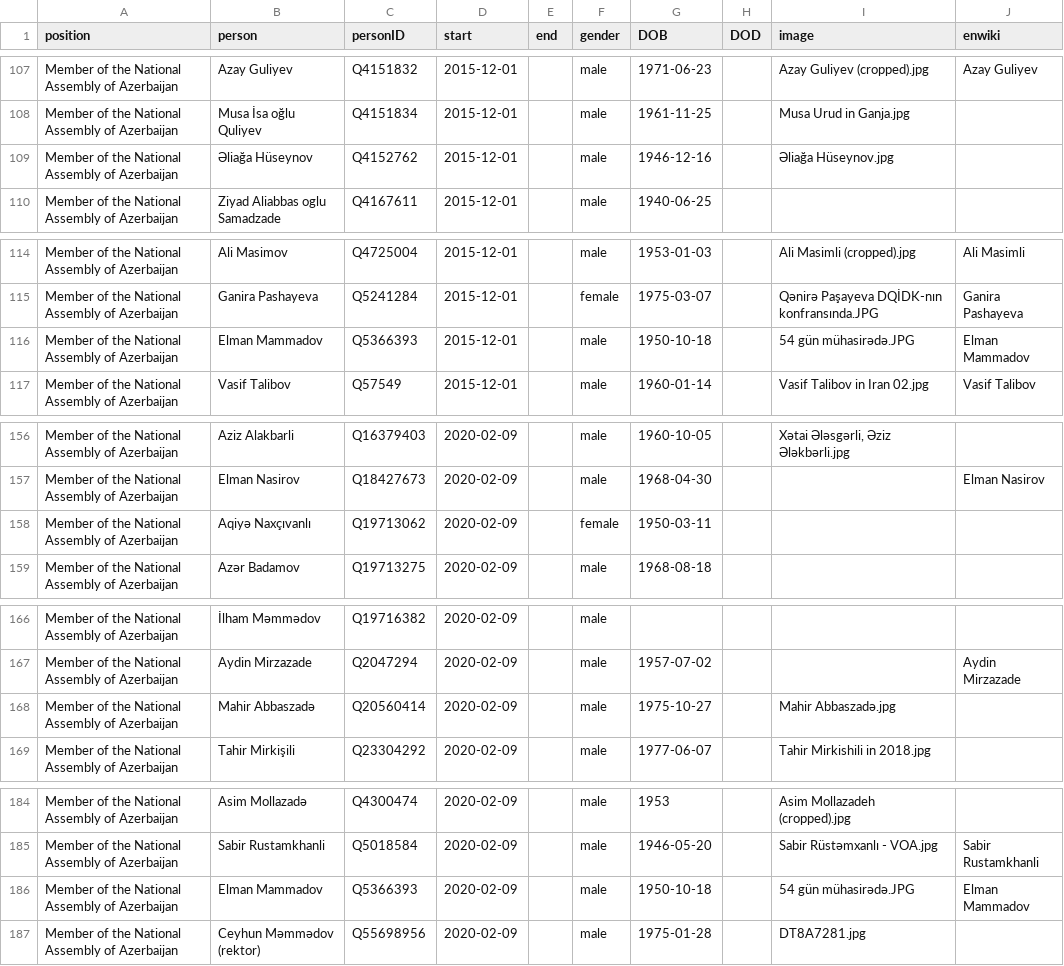
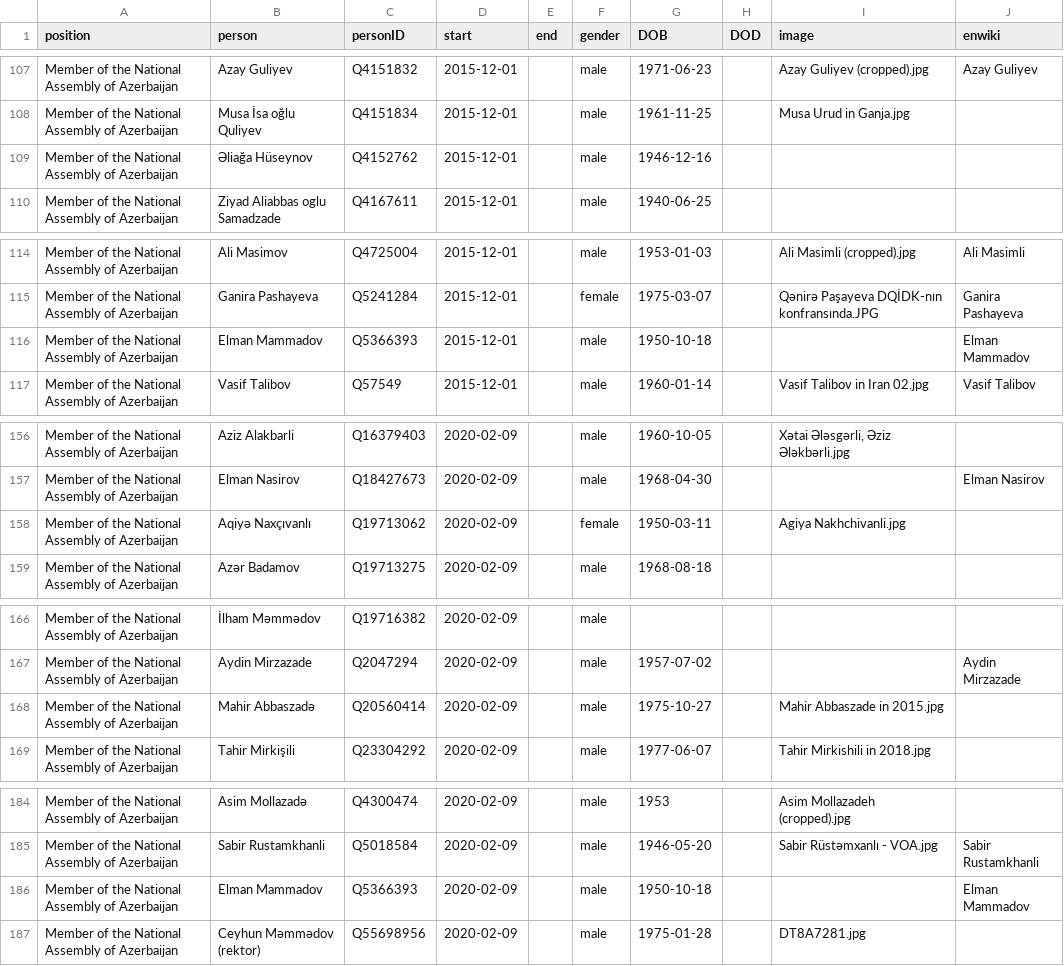
Before and after one commit to every-politician-scrapers/azerbaijan-cabinet, a CSV file: html/legislators.csv, drawn as a sheet; only a part is shown, gaps mark what is left out; the diff covers the shown part only.

```diff
--- a/html/legislators.csv
+++ b/html/legislators.csv
@@ -108,3 +108,3 @@ Member of the National Assembly of Azerbaijan,Azay Guliyev,Q4151832,2015-12-01,,
 Member of the National Assembly of Azerbaijan,Musa İsa oğlu Quliyev,Q4151834,2015-12-01,,male,1961-11-25,,Musa Urud in Ganja.jpg,
-Member of the National Assembly of Azerbaijan,Əliağa Hüseynov,Q4152762,2015-12-01,,male,1946-12-16,,Əliağa Hüseynov.jpg,
+Member of the National Assembly of Azerbaijan,Əliağa Hüseynov,Q4152762,2015-12-01,,male,1946-12-16,,,
 Member of the National Assembly of Azerbaijan,Ziyad Aliabbas oglu Samadzade,Q4167611,2015-12-01,,male,1940-06-25,,,
@@ -115,3 +115,3 @@ Member of the National Assembly of Azerbaijan,Ali Masimov,Q4725004,2015-12-01,,m
 Member of the National Assembly of Azerbaijan,Ganira Pashayeva,Q5241284,2015-12-01,,female,1975-03-07,,Qənirə Paşayeva DQİDK-nın konfransında.JPG,Ganira Pashayeva
-Member of the National Assembly of Azerbaijan,Elman Mammadov,Q5366393,2015-12-01,,male,1950-10-18,,54 gün mühasirədə.JPG,Elman Mammadov
+Member of the National Assembly of Azerbaijan,Elman Mammadov,Q5366393,2015-12-01,,male,1950-10-18,,,Elman Mammadov
 Member of the National Assembly of Azerbaijan,Vasif Talibov,Q57549,2015-12-01,,male,1960-01-14,,Vasif Talibov in Iran 02.jpg,Vasif Talibov
@@ -157,3 +157,3 @@ Member of the National Assembly of Azerbaijan,Aziz Alakbarli,Q16379403,2020-02-0
 Member of the National Assembly of Azerbaijan,Elman Nasirov,Q18427673,2020-02-09,,male,1968-04-30,,,Elman Nasirov
-Member of the National Assembly of Azerbaijan,Aqiyə Naxçıvanlı,Q19713062,2020-02-09,,female,1950-03-11,,,
+Member of the National Assembly of Azerbaijan,Aqiyə Naxçıvanlı,Q19713062,2020-02-09,,female,1950-03-11,,Agiya Nakhchivanli.jpg,
 Member of the National Assembly of Azerbaijan,Azər Badamov,Q19713275,2020-02-09,,male,1968-08-18,,,
@@ -167,3 +167,3 @@ Member of the National Assembly of Azerbaijan,İlham Məmmədov,Q19716382,2020-0
 Member of the National Assembly of Azerbaijan,Aydin Mirzazade,Q2047294,2020-02-09,,male,1957-07-02,,,Aydin Mirzazade
-Member of the National Assembly of Azerbaijan,Mahir Abbaszadə,Q20560414,2020-02-09,,male,1975-10-27,,Mahir Abbaszadə.jpg,
+Member of the National Assembly of Azerbaijan,Mahir Abbaszadə,Q20560414,2020-02-09,,male,1975-10-27,,Mahir Abbaszade in 2015.jpg,
 Member of the National Assembly of Azerbaijan,Tahir Mirkişili,Q23304292,2020-02-09,,male,1977-06-07,,Tahir Mirkishili in 2018.jpg,
@@ -185,3 +185,3 @@ Member of the National Assembly of Azerbaijan,Asim Mollazadə,Q4300474,2020-02-0
 Member of the National Assembly of Azerbaijan,Sabir Rustamkhanli,Q5018584,2020-02-09,,male,1946-05-20,,Sabir Rüstəmxanlı - VOA.jpg,Sabir Rustamkhanli
-Member of the National Assembly of Azerbaijan,Elman Mammadov,Q5366393,2020-02-09,,male,1950-10-18,,54 gün mühasirədə.JPG,Elman Mammadov
+Member of the National Assembly of Azerbaijan,Elman Mammadov,Q5366393,2020-02-09,,male,1950-10-18,,,Elman Mammadov
 Member of the National Assembly of Azerbaijan,Ceyhun Məmmədov (rektor),Q55698956,2020-02-09,,male,1975-01-28,,DT8A7281.jpg,
```
Also changed, not shown: 8 edited cells elsewhere in this file.
